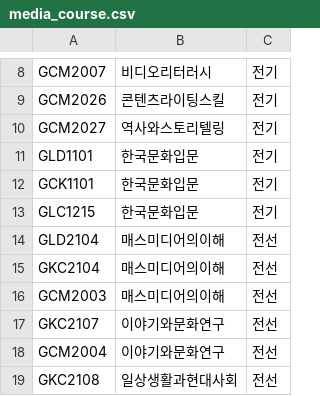
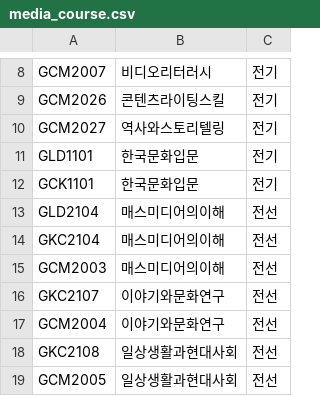
Before and after one commit to seokhyunmoon/AIE_HACKATHON, a CSV file: media_course.csv, drawn as a sheet; only a part is shown, gaps mark what is left out; the shorter side is filled out with more unchanged rows; the diff names each change by its address in the sheet, - before the commit and + after, or states it on an @@ line.

```diff
--- a/media_course.csv
+++ b/media_course.csv
-row 13: GLC1215 | 한국문화입문 | 전기
```
Also changed, not shown: intcommerce_course.csv, output.csv, 6 other files.
